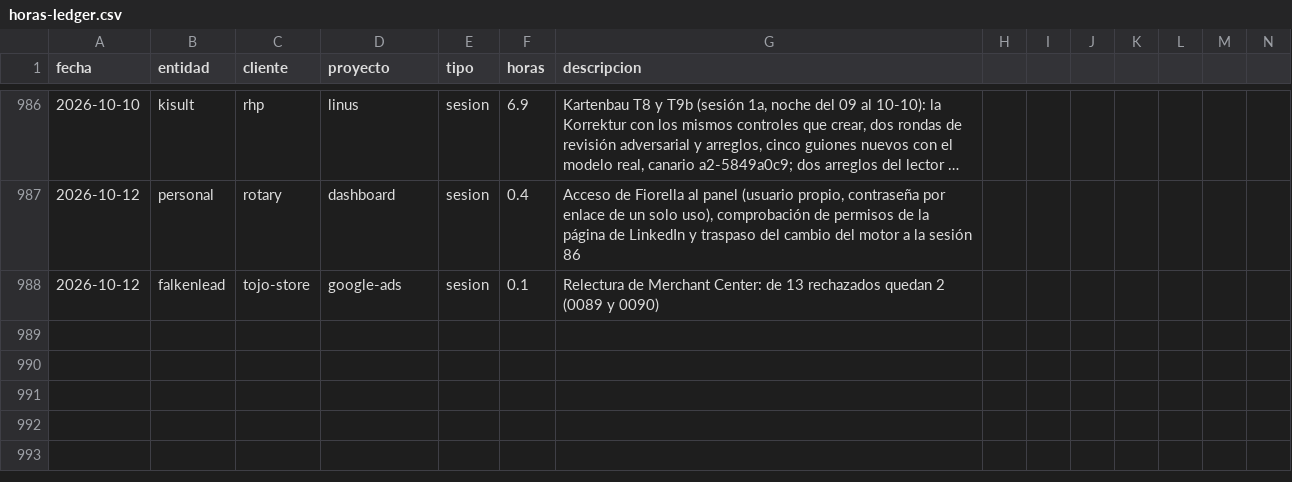
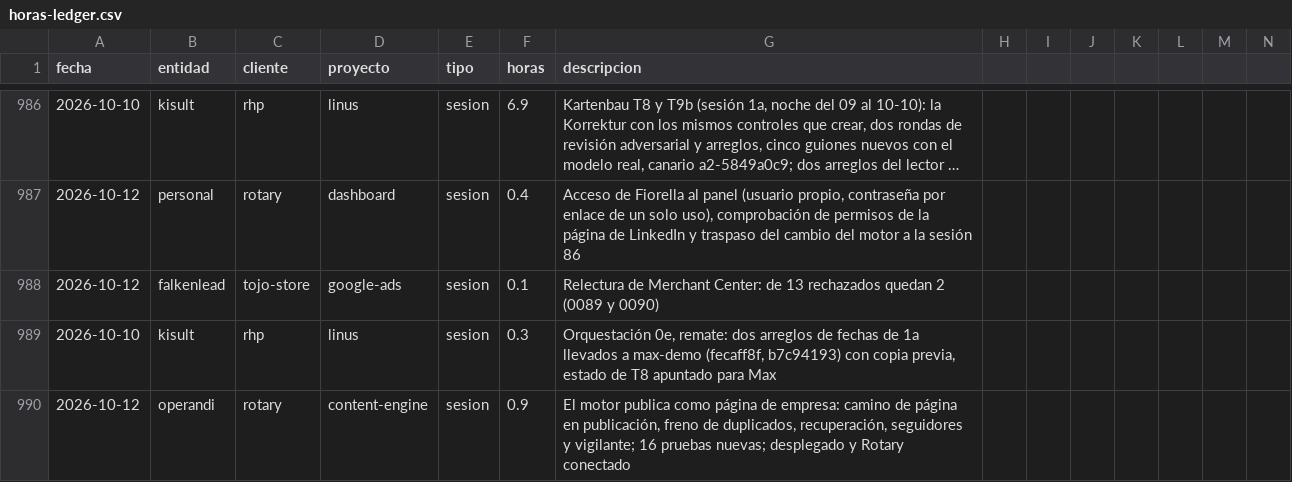
Before and after one commit to MaxSchock/operandi-os, a CSV file: docs/horas-ledger.csv, drawn as a sheet; only a part is shown, gaps mark what is left out; long unchanged cells end in …; rows hold the shown columns only; the diff names each change by its address in the sheet, - before the commit and + after, or states it on an @@ line.

```diff
--- a/docs/horas-ledger.csv
+++ b/docs/horas-ledger.csv
+row 989: 2026-10-10 | kisult | rhp | linus | sesion | 0.3 | Orquestación 0e, remate: dos arreglos de fechas de 1a llevados a max-demo (fecaff8f, b7c94193) con copia previa, estado de T8 apuntado para Max
+row 990: 2026-10-12 | operandi | rotary | content-engine | sesion | 0.9 | El motor publica como página de empresa: camino de página en publicación, freno de duplicados, recuperación, seguidores y vigilante; 16 pruebas nuevas; desplegado y Rotary conectado
```
